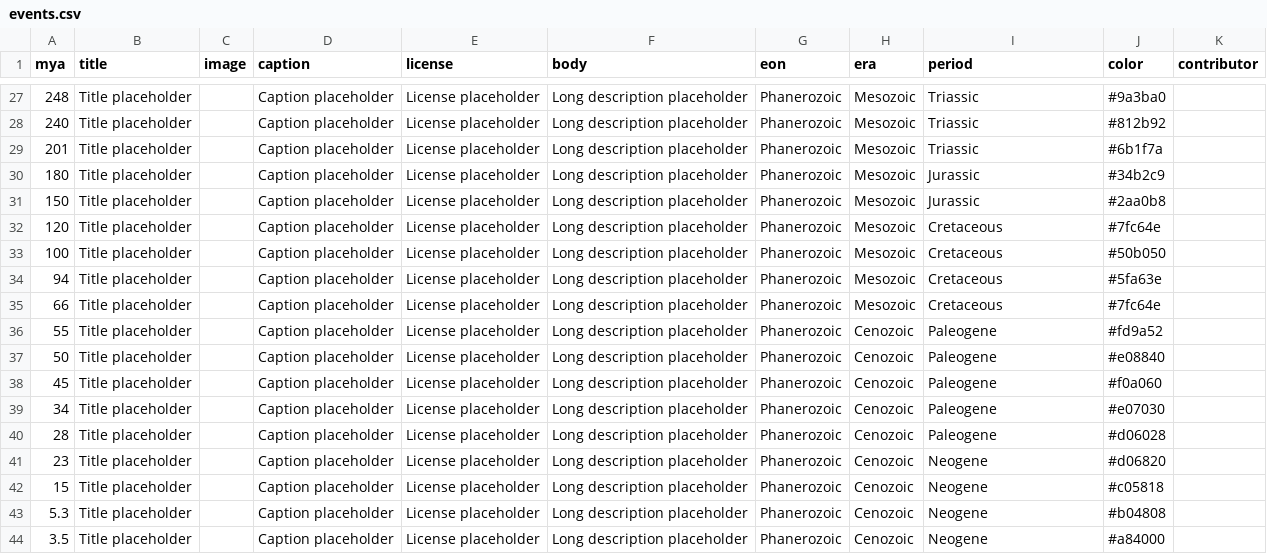
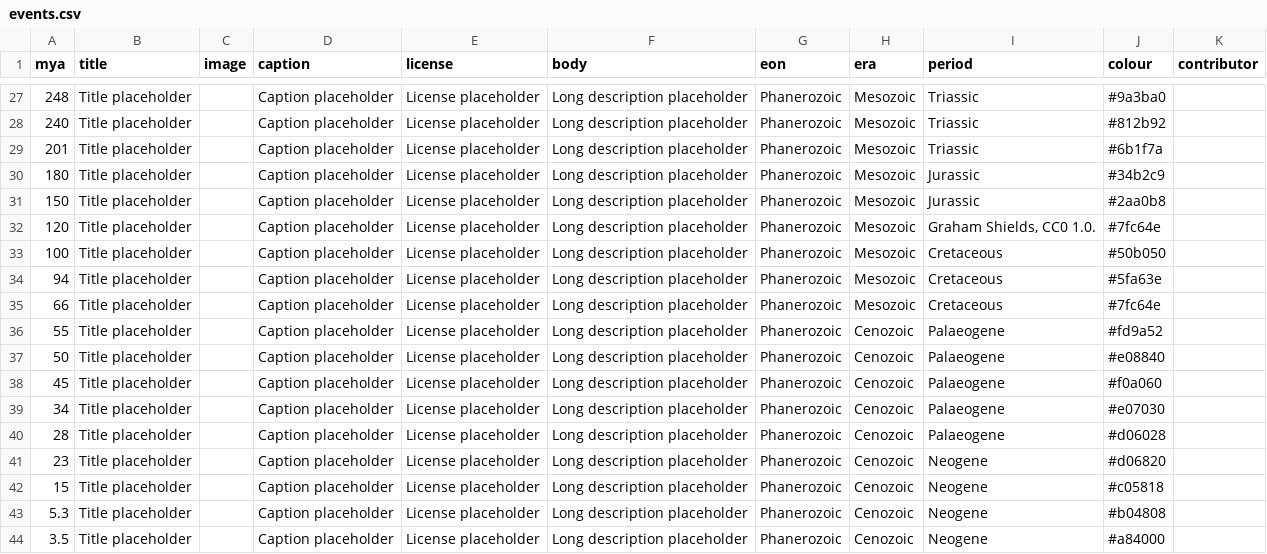
Before and after one commit to UKRI185/discover, a CSV file: events.csv, drawn as a sheet; only a part is shown, gaps mark what is left out; the diff covers the shown part only.

```diff
--- a/events.csv
+++ b/events.csv
@@ -1 +1 @@
-mya,title,image,caption,license,body,eon,era,period,color,contributor
+mya,title,image,caption,license,body,eon,era,period,colour,contributor
@@ -31,3 +31,3 @@ mya,title,image,caption,license,body,eon,era,period,color,contributor
 150,Title placeholder,,Caption placeholder,License placeholder,Long description placeholder,Phanerozoic,Mesozoic,Jurassic,#2aa0b8,
-120,Title placeholder,,Caption placeholder,License placeholder,Long description placeholder,Phanerozoic,Mesozoic,Cretaceous,#7fc64e,
+120,Title placeholder,,Caption placeholder,License placeholder,Long description placeholder,Phanerozoic,Mesozoic,"Graham Shields, CC0 1.0.",#7fc64e,
 100,Title placeholder,,Caption placeholder,License placeholder,Long description placeholder,Phanerozoic,Mesozoic,Cretaceous,#50b050,
@@ -35,7 +35,7 @@ mya,title,image,caption,license,body,eon,era,period,color,contributor
 66,Title placeholder,,Caption placeholder,License placeholder,Long description placeholder,Phanerozoic,Mesozoic,Cretaceous,#7fc64e,
-55,Title placeholder,,Caption placeholder,License placeholder,Long description placeholder,Phanerozoic,Cenozoic,Paleogene,#fd9a52,
-50,Title placeholder,,Caption placeholder,License placeholder,Long description placeholder,Phanerozoic,Cenozoic,Paleogene,#e08840,
-45,Title placeholder,,Caption placeholder,License placeholder,Long description placeholder,Phanerozoic,Cenozoic,Paleogene,#f0a060,
-34,Title placeholder,,Caption placeholder,License placeholder,Long description placeholder,Phanerozoic,Cenozoic,Paleogene,#e07030,
-28,Title placeholder,,Caption placeholder,License placeholder,Long description placeholder,Phanerozoic,Cenozoic,Paleogene,#d06028,
+55,Title placeholder,,Caption placeholder,License placeholder,Long description placeholder,Phanerozoic,Cenozoic,Palaeogene,#fd9a52,
+50,Title placeholder,,Caption placeholder,License placeholder,Long description placeholder,Phanerozoic,Cenozoic,Palaeogene,#e08840,
+45,Title placeholder,,Caption placeholder,License placeholder,Long description placeholder,Phanerozoic,Cenozoic,Palaeogene,#f0a060,
+34,Title placeholder,,Caption placeholder,License placeholder,Long description placeholder,Phanerozoic,Cenozoic,Palaeogene,#e07030,
+28,Title placeholder,,Caption placeholder,License placeholder,Long description placeholder,Phanerozoic,Cenozoic,Palaeogene,#d06028,
 23,Title placeholder,,Caption placeholder,License placeholder,Long description placeholder,Phanerozoic,Cenozoic,Neogene,#d06820,
```
Also changed, not shown: 2 added rows and 15 edited cells elsewhere in this file, 9 other files.
